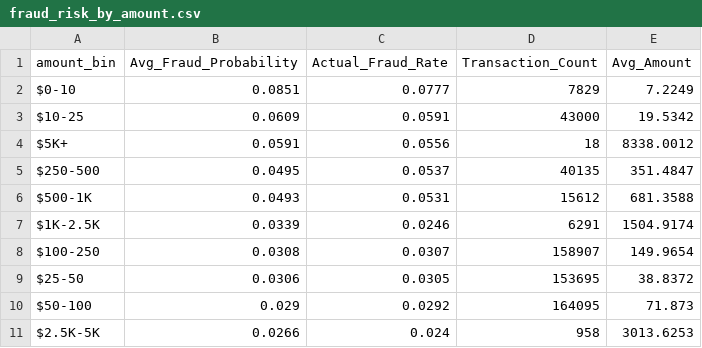
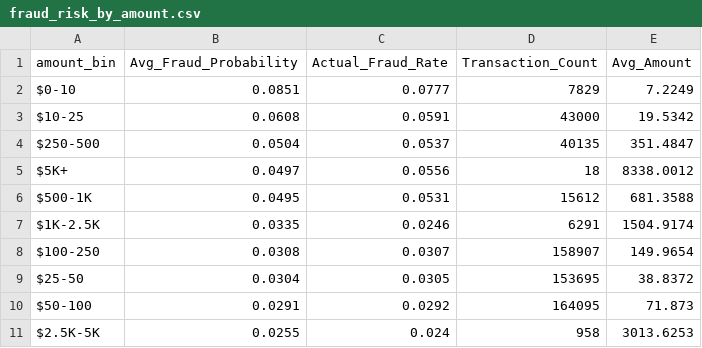
Before and after one commit to shicky1223/FraudScope, a CSV file: results/fraud_risk_by_amount.csv, drawn as a sheet.

```diff
--- a/results/fraud_risk_by_amount.csv
+++ b/results/fraud_risk_by_amount.csv
@@ -2,10 +2,10 @@ amount_bin,Avg_Fraud_Probability,Actual_Fraud_Rate,Transaction_Count,Avg_Amount
 $0-10,0.0851,0.0777,7829,7.2249
-$10-25,0.0609,0.0591,43000,19.5342
-$5K+,0.0591,0.0556,18,8338.0012
-$250-500,0.0495,0.0537,40135,351.4847
-$500-1K,0.0493,0.0531,15612,681.3588
-$1K-2.5K,0.0339,0.0246,6291,1504.9174
+$10-25,0.0608,0.0591,43000,19.5342
+$250-500,0.0504,0.0537,40135,351.4847
+$5K+,0.0497,0.0556,18,8338.0012
+$500-1K,0.0495,0.0531,15612,681.3588
+$1K-2.5K,0.0335,0.0246,6291,1504.9174
 $100-250,0.0308,0.0307,158907,149.9654
-$25-50,0.0306,0.0305,153695,38.8372
-$50-100,0.029,0.0292,164095,71.873
-$2.5K-5K,0.0266,0.024,958,3013.6253
+$25-50,0.0304,0.0305,153695,38.8372
+$50-100,0.0291,0.0292,164095,71.873
+$2.5K-5K,0.0255,0.024,958,3013.6253
```
Also changed, not shown: results/fraud_risk_by_card_combined.csv, results/fraud_risk_by_day_of_week.csv, 26 other files.
